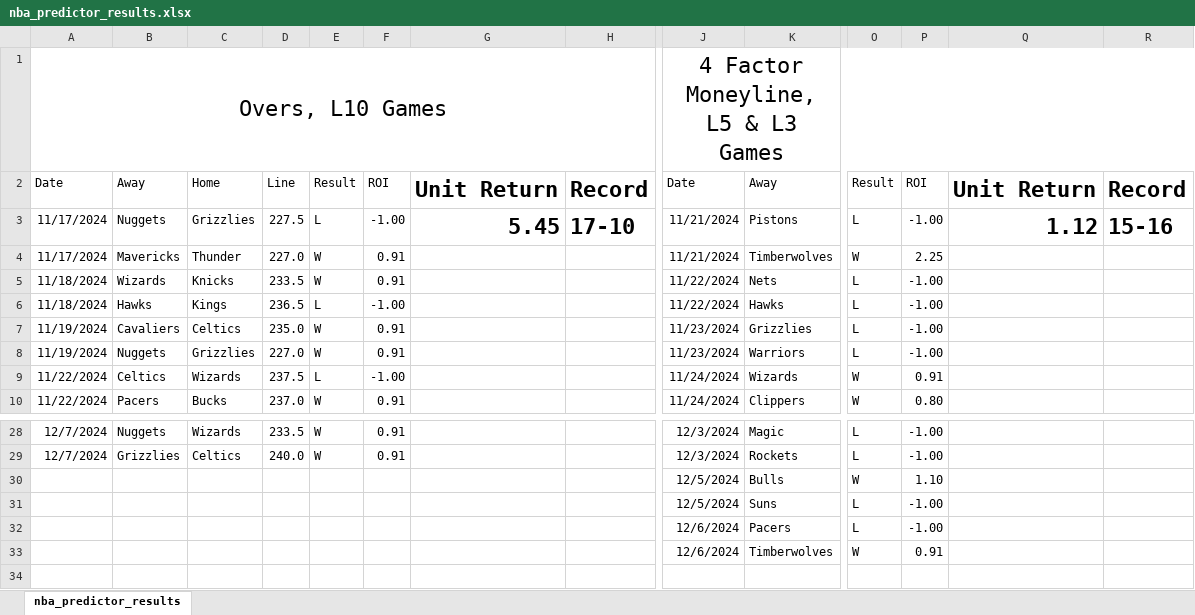
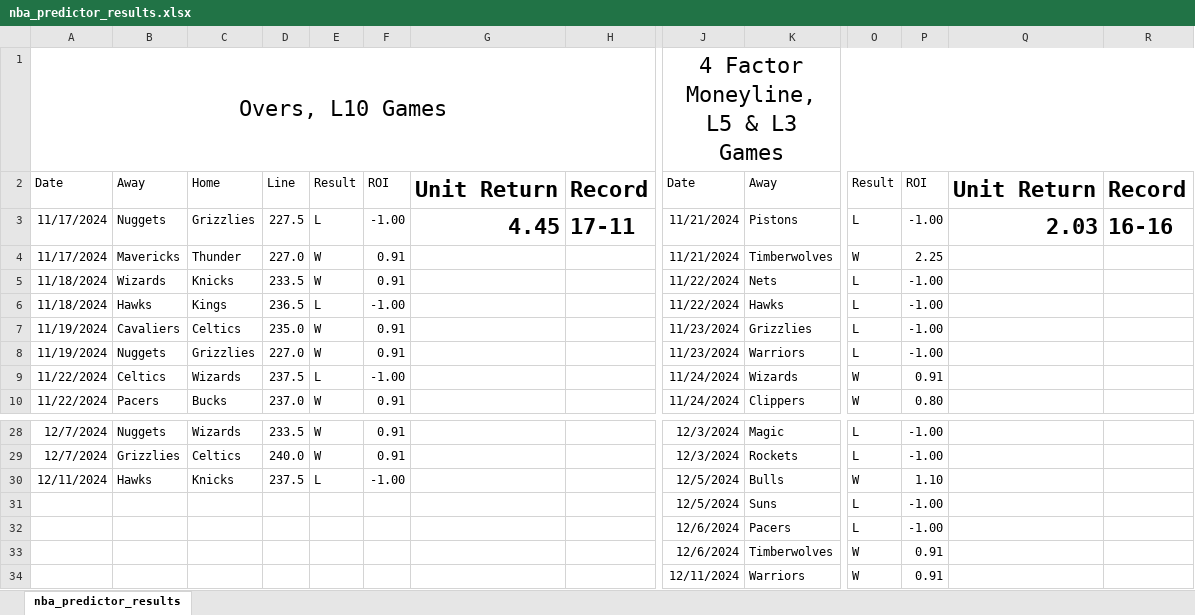
Before and after one commit to shaylondon/nba_predictor, an Excel workbook: nba_predictor_results.xlsx, sheet nba_predictor_results, drawn as a sheet; only a part is shown, gaps mark what is left out; values as stored, in another font and other column widths than the file's, no borders; rows hold the shown columns only; the diff names each change by its address in the sheet, - before the commit and + after, or states it on an @@ line.

Commit message:
updated results for 12/11/24

```diff
--- a/nba_predictor_results.xlsx (sheet nba_predictor_results)
+++ b/nba_predictor_results.xlsx (sheet nba_predictor_results)
-G3: 5.45
+G3: 4.45
-H3: 17-10
+H3: 17-11
-Q3: 1.12
+Q3: 2.03
-R3: 15-16
+R3: 16-16
-A30: (empty)
+A30: 12/11/2024
-B30: (empty)
+B30: Hawks
-C30: (empty)
+C30: Knicks
-D30: (empty)
+D30: 237.5
-E30: (empty)
+E30: L
-F30: (empty)
+F30: -1.00
+row 34:  |  |  |  |  |  |  |  | 12/11/2024 | Warriors | W | 0.91
```
